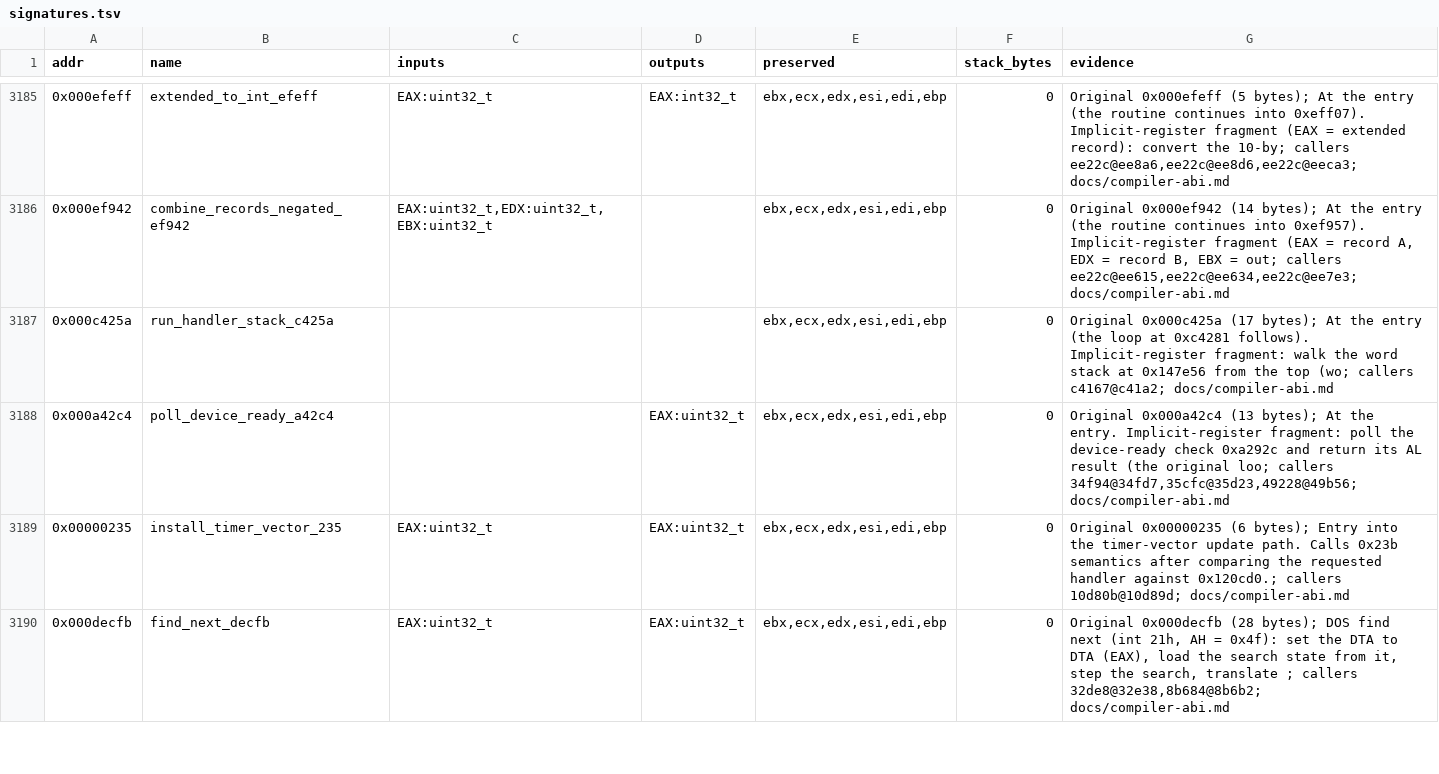
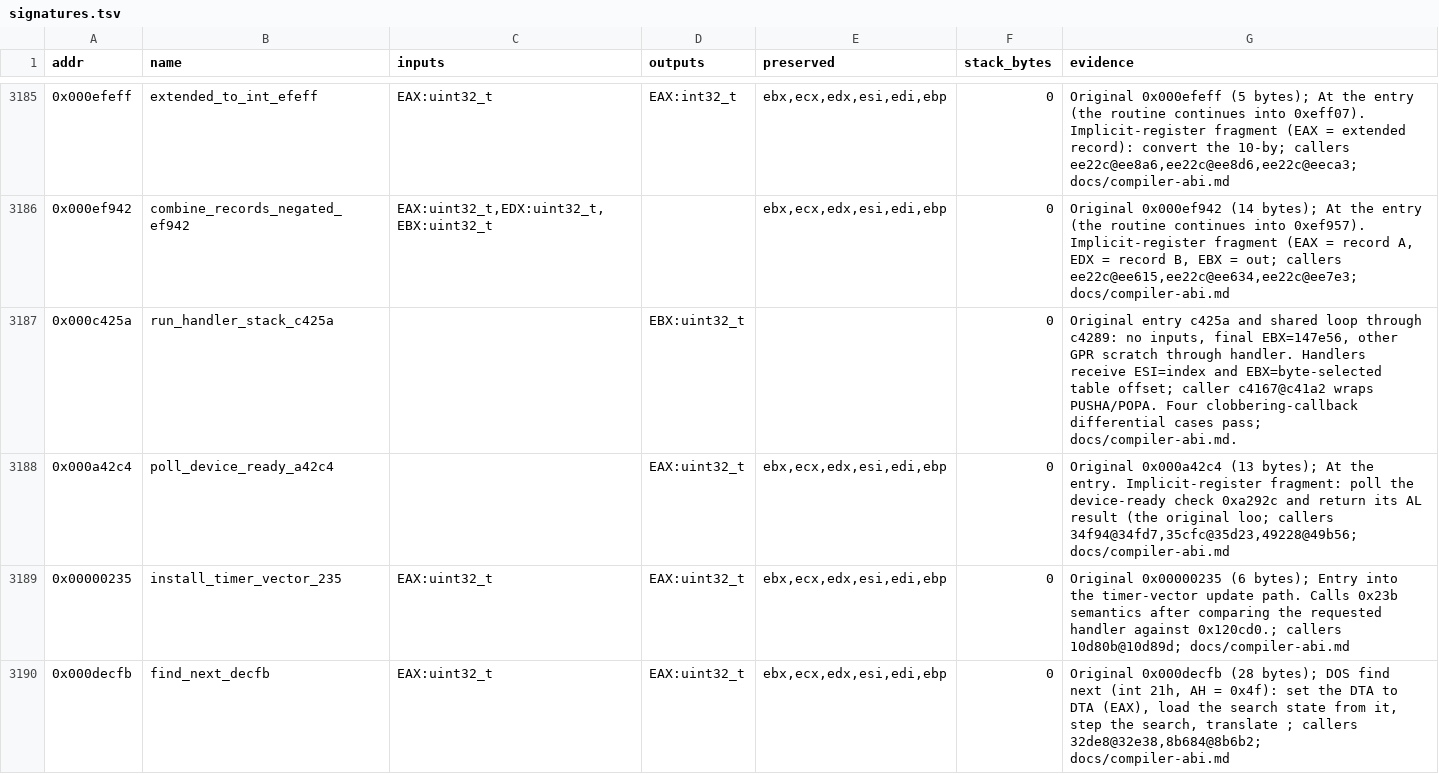
Before and after one commit to Grumbel/ef2000-port, a TSV file: decomp/symbols/signatures.tsv, drawn as a sheet; only a part is shown, gaps mark what is left out.

```diff
--- a/decomp/symbols/signatures.tsv
+++ b/decomp/symbols/signatures.tsv
@@ -3186,3 +3186,3 @@ addr	name	inputs	outputs	preserved	stack_bytes	evidence
 0x000ef942	combine_records_negated_ef942	EAX:uint32_t,EDX:uint32_t,EBX:uint32_t		ebx,ecx,edx,esi,edi,ebp	0	Original 0x000ef942 (14 bytes); At the entry (the routine continues into 0xef957). Implicit-register fragment (EAX = record A, EDX = record B, EBX = out; callers ee22c@ee615,ee22c@ee634,ee22c@ee7e3; docs/compiler-abi.md
-0x000c425a	run_handler_stack_c425a			ebx,ecx,edx,esi,edi,ebp	0	Original 0x000c425a (17 bytes); At the entry (the loop at 0xc4281 follows). Implicit-register fragment: walk the word stack at 0x147e56 from the top (wo; callers c4167@c41a2; docs/compiler-abi.md
+0x000c425a	run_handler_stack_c425a		EBX:uint32_t		0	Original entry c425a and shared loop through c4289: no inputs, final EBX=147e56, other GPR scratch through handler. Handlers receive ESI=index and EBX=byte-selected table offset; caller c4167@c41a2 wraps PUSHA/POPA. Four clobbering-callback differential cases pass; docs/compiler-abi.md.
 0x000a42c4	poll_device_ready_a42c4		EAX:uint32_t	ebx,ecx,edx,esi,edi,ebp	0	Original 0x000a42c4 (13 bytes); At the entry. Implicit-register fragment: poll the device-ready check 0xa292c and return its AL result (the original loo; callers 34f94@34fd7,35cfc@35d23,49228@49b56; docs/compiler-abi.md
```
Also changed, not shown: 6 other files.
